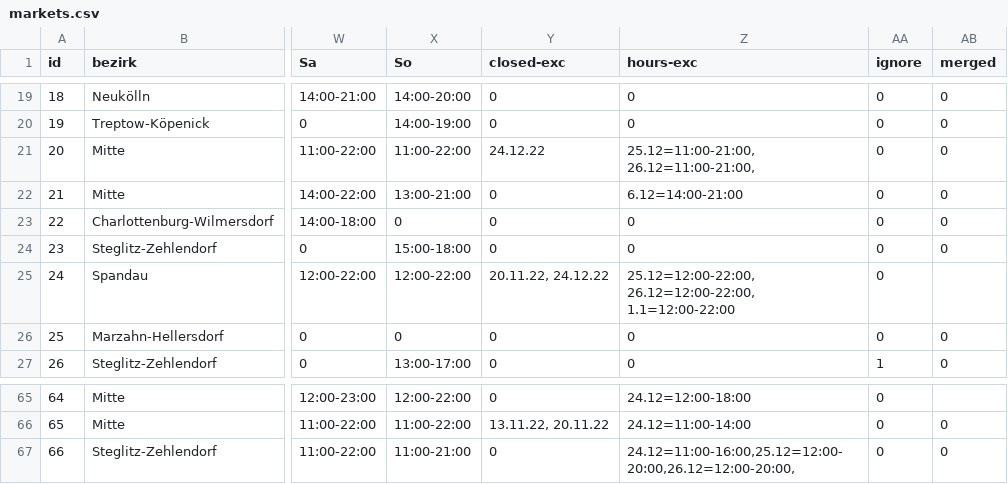
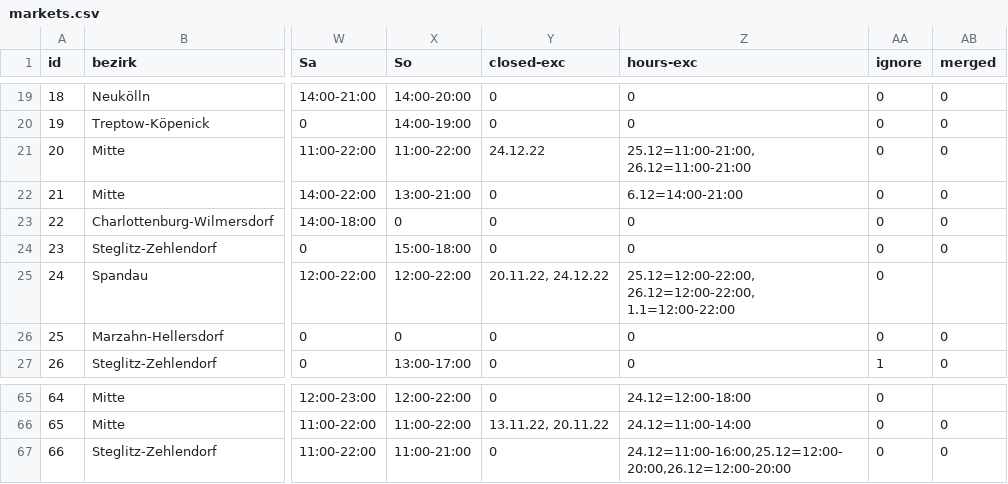
Before and after one commit to technologiestiftung/weihnachtsmarktkarte, a CSV file: public/markets.csv, drawn as a sheet; only a part is shown, gaps mark what is left out; the diff names each change by its address in the sheet, - before the commit and + after, or states it on an @@ line.

Commit message:
fix: small fix on dates in csv

```diff
--- a/public/markets.csv
+++ b/public/markets.csv
-Z21 (hours-exc): 25.12=11:00-21:00, 26.12=11:00-21:00,
+Z21 (hours-exc): 25.12=11:00-21:00, 26.12=11:00-21:00
-Z67 (hours-exc): 24.12=11:00-16:00,25.12=12:00-20:00,26.12=12:00-20:00,
+Z67 (hours-exc): 24.12=11:00-16:00,25.12=12:00-20:00,26.12=12:00-20:00
```
